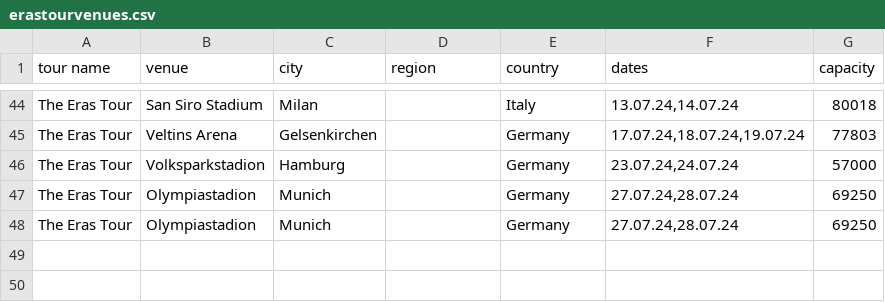
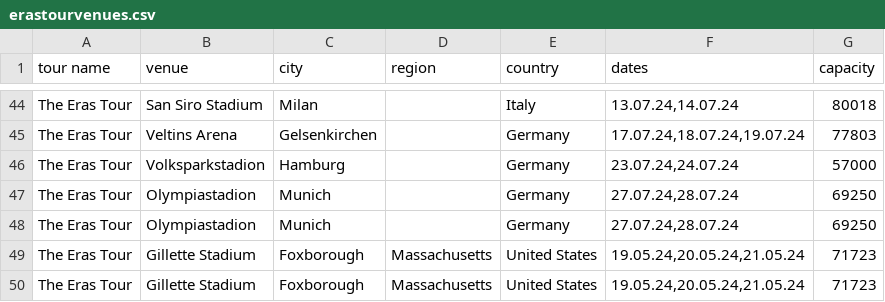
Before and after one commit to cvermno/SLO, a CSV file: erastourvenues.csv, drawn as a sheet; only a part is shown, gaps mark what is left out; the diff names each change by its address in the sheet, - before the commit and + after, or states it on an @@ line.

Commit message:
Update erastourvenues.csv

```diff
--- a/erastourvenues.csv
+++ b/erastourvenues.csv
+row 49: The Eras Tour | Gillette Stadium | Foxborough | Massachusetts | United States | 19.05.24,20.05.24,21.05.24 | 71723
+row 50: The Eras Tour | Gillette Stadium | Foxborough | Massachusetts | United States | 19.05.24,20.05.24,21.05.24 | 71723
```
